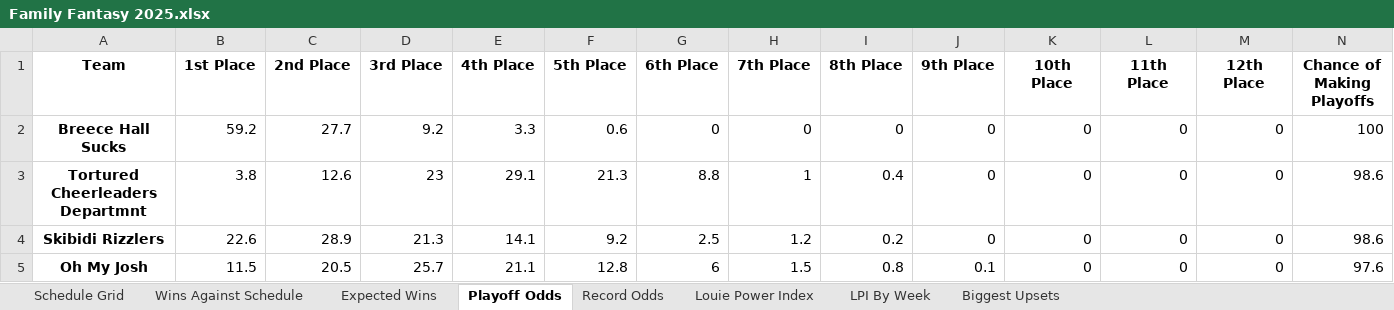
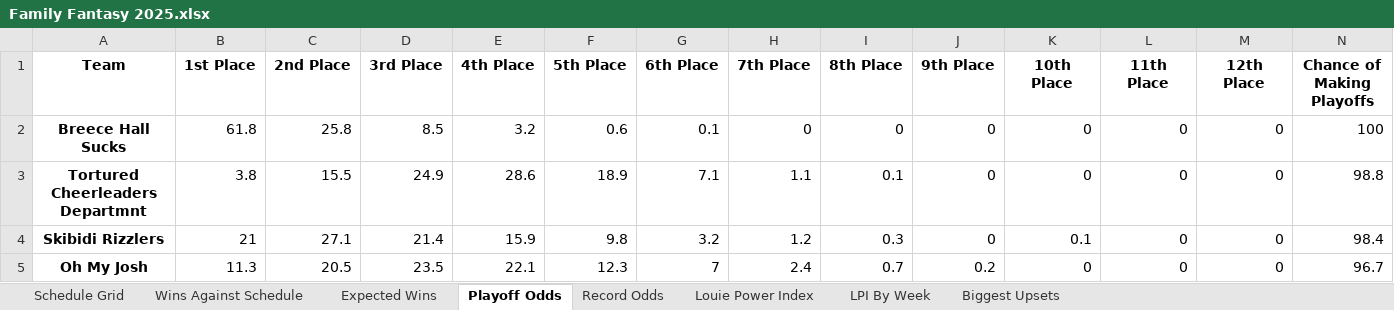
Before and after one commit to LouieR3/FantasyFootballApp, an Excel workbook: leagues/Family Fantasy 2025.xlsx, sheet Playoff Odds, drawn as a sheet; only a part is shown; values as stored, in another font and other column widths than the file's, no borders; the diff covers the shown part only; the diff names each change by its address in the sheet, - before the commit and + after, or states it on an @@ line.

```diff
--- a/leagues/Family Fantasy 2025.xlsx (sheet Playoff Odds)
+++ b/leagues/Family Fantasy 2025.xlsx (sheet Playoff Odds)
-B2 (1st Place): 59.2
+B2 (1st Place): 61.8
-C2 (2nd Place): 27.7
+C2 (2nd Place): 25.8
-D2 (3rd Place): 9.2
+D2 (3rd Place): 8.5
-E2 (4th Place): 3.3
+E2 (4th Place): 3.2
-G2 (6th Place): 0
+G2 (6th Place): 0.1
-C3 (2nd Place): 12.6
+C3 (2nd Place): 15.5
-D3 (3rd Place): 23
+D3 (3rd Place): 24.9
-E3 (4th Place): 29.1
+E3 (4th Place): 28.6
-F3 (5th Place): 21.3
+F3 (5th Place): 18.9
-G3 (6th Place): 8.8
+G3 (6th Place): 7.1
-H3 (7th Place): 1
+H3 (7th Place): 1.1
-I3 (8th Place): 0.4
+I3 (8th Place): 0.1
-N3 (Chance of Making Playoffs): 98.6
+N3 (Chance of Making Playoffs): 98.8
-B4 (1st Place): 22.6
+B4 (1st Place): 21
-C4 (2nd Place): 28.9
+C4 (2nd Place): 27.1
-D4 (3rd Place): 21.3
+D4 (3rd Place): 21.4
-E4 (4th Place): 14.1
+E4 (4th Place): 15.9
-F4 (5th Place): 9.2
+F4 (5th Place): 9.8
-G4 (6th Place): 2.5
+G4 (6th Place): 3.2
-I4 (8th Place): 0.2
+I4 (8th Place): 0.3
-K4 (10th Place): 0
+K4 (10th Place): 0.1
-N4 (Chance of Making Playoffs): 98.6
+N4 (Chance of Making Playoffs): 98.4
-B5 (1st Place): 11.5
+B5 (1st Place): 11.3
-D5 (3rd Place): 25.7
+D5 (3rd Place): 23.5
-E5 (4th Place): 21.1
+E5 (4th Place): 22.1
-F5 (5th Place): 12.8
+F5 (5th Place): 12.3
-G5 (6th Place): 6
+G5 (6th Place): 7
-H5 (7th Place): 1.5
+H5 (7th Place): 2.4
-I5 (8th Place): 0.8
+I5 (8th Place): 0.7
-J5 (9th Place): 0.1
+J5 (9th Place): 0.2
-N5 (Chance of Making Playoffs): 97.6
+N5 (Chance of Making Playoffs): 96.7
```
Also changed, not shown: 74 edited cells elsewhere in this sheet, sheet Record Odds, sheet Louie Power Index, leagues/0755 Fantasy Football 2025.xlsx, leagues/Pennoni Younglings 2025.xlsx, 12 other files.
